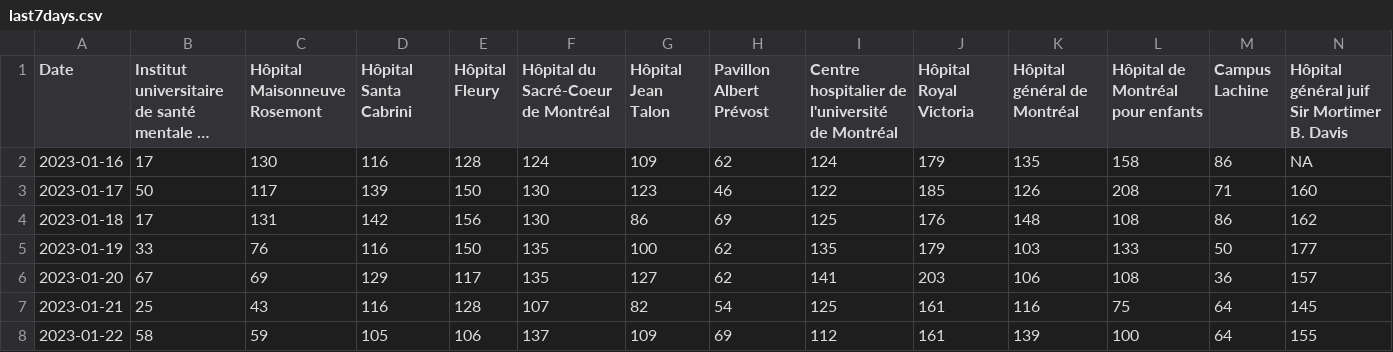
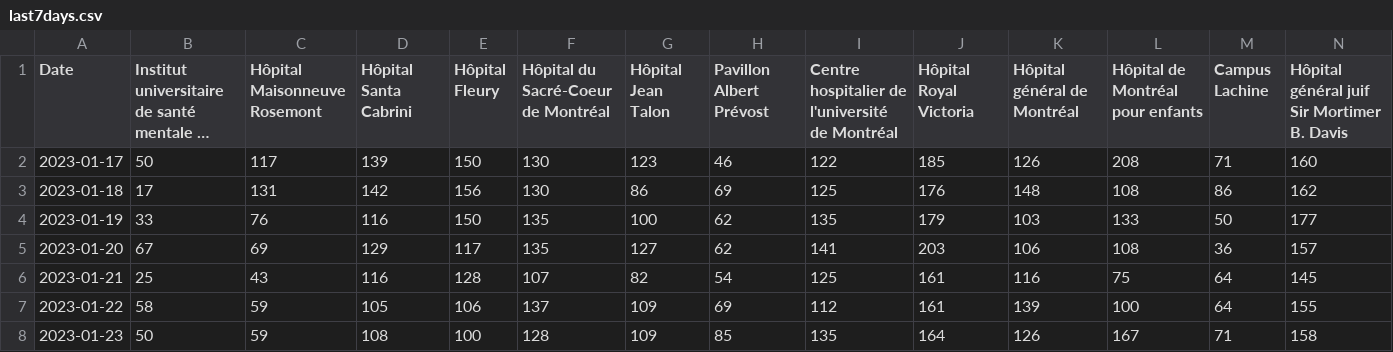
Before and after one commit to jlomako/pdfscrapR, a CSV file: data/last7days.csv, drawn as a sheet; only a part is shown; long unchanged cells end in …; removed rows and columns are numbered as before the commit, all else as after; rows hold the shown columns only; the diff names each change by its address in the sheet, - before the commit and + after, or states it on an @@ line.

```diff
--- a/data/last7days.csv
+++ b/data/last7days.csv
-row 2: 2023-01-16 | 17 | 130 | 116 | 128 | 124 | 109 | 62 | 124 | 179 | 135 | 158 | 86 | NA
+row 8: 2023-01-23 | 50 | 59 | 108 | 100 | 128 | 109 | 85 | 135 | 164 | 126 | 167 | 71 | 158
```
Also changed, not shown: data/daily_data.csv, data/table_all.csv.
